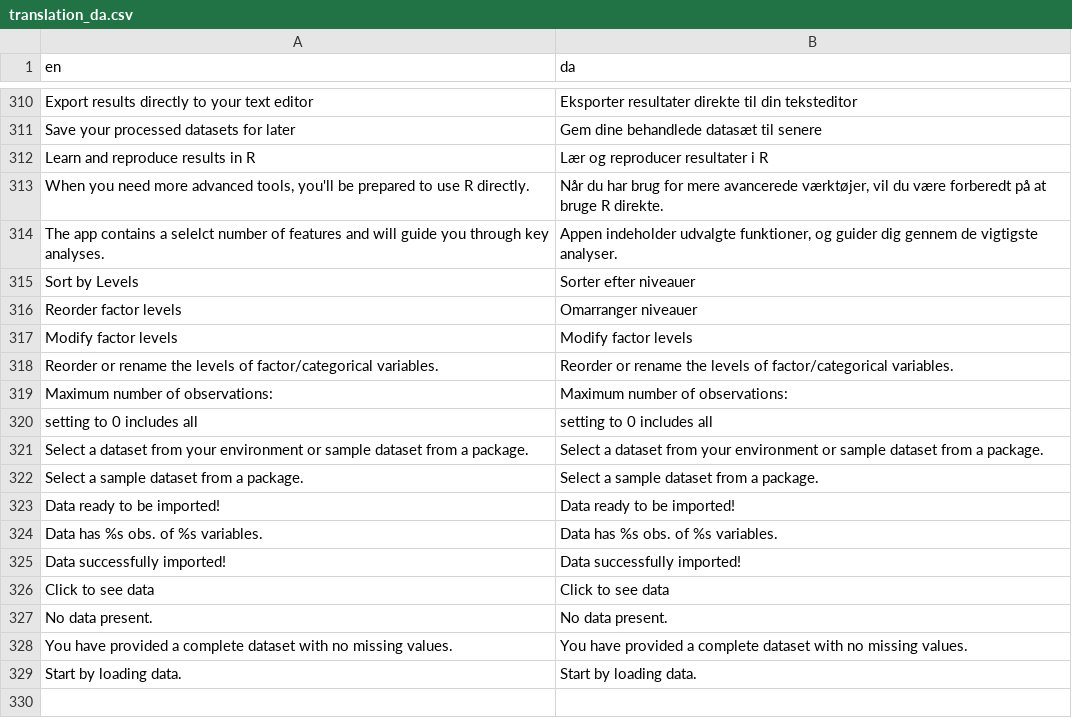
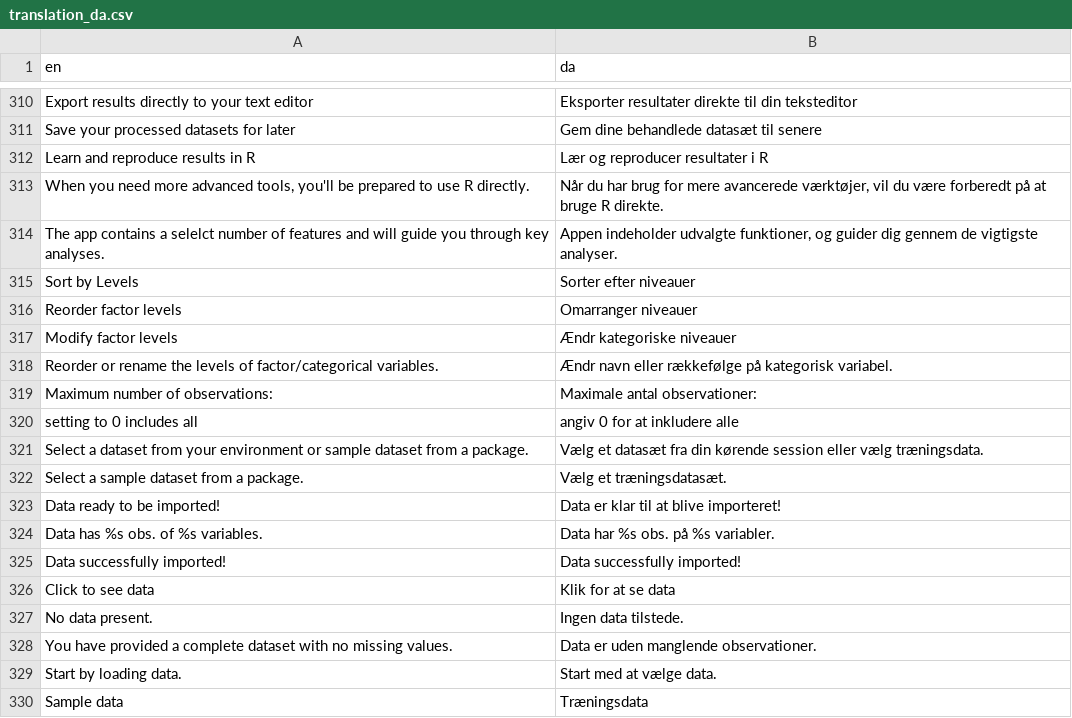
Before and after one commit to agdamsbo/FreesearchR, a CSV file: app_docker/translations/translation_da.csv, drawn as a sheet; only a part is shown, gaps mark what is left out.

```diff
--- a/app_docker/translations/translation_da.csv
+++ b/app_docker/translations/translation_da.csv
@@ -316,14 +316,15 @@
 "Reorder factor levels","Omarranger niveauer"
-"Modify factor levels","Modify factor levels"
-"Reorder or rename the levels of factor/categorical variables.","Reorder or rename the levels of factor/categorical variables."
-"Maximum number of observations:","Maximum number of observations:"
-"setting to 0 includes all","setting to 0 includes all"
-"Select a dataset from your environment or sample dataset from a package.","Select a dataset from your environment or sample dataset from a package."
-"Select a sample dataset from a package.","Select a sample dataset from a package."
-"Data ready to be imported!","Data ready to be imported!"
-"Data has %s obs. of %s variables.","Data has %s obs. of %s variables."
+"Modify factor levels","Ændr kategoriske niveauer"
+"Reorder or rename the levels of factor/categorical variables.","Ændr navn eller rækkefølge på kategorisk variabel."
+"Maximum number of observations:","Maximale antal observationer:"
+"setting to 0 includes all","angiv 0 for at inkludere alle"
+"Select a dataset from your environment or sample dataset from a package.","Vælg et datasæt fra din kørende session eller vælg træningsdata."
+"Select a sample dataset from a package.","Vælg et træningsdatasæt."
+"Data ready to be imported!","Data er klar til at blive importeret!"
+"Data has %s obs. of %s variables.","Data har %s obs. på %s variabler."
 "Data successfully imported!","Data successfully imported!"
-"Click to see data","Click to see data"
-"No data present.","No data present."
-"You have provided a complete dataset with no missing values.","You have provided a complete dataset with no missing values."
-"Start by loading data.","Start by loading data."
+"Click to see data","Klik for at se data"
+"No data present.","Ingen data tilstede."
+"You have provided a complete dataset with no missing values.","Data er uden manglende observationer."
+"Start by loading data.","Start med at vælge data."
+"Sample data","Træningsdata"
```
Also changed, not shown: app_docker/translations/translation_sw.csv, inst/translations/translation_da.csv, 17 other files.
